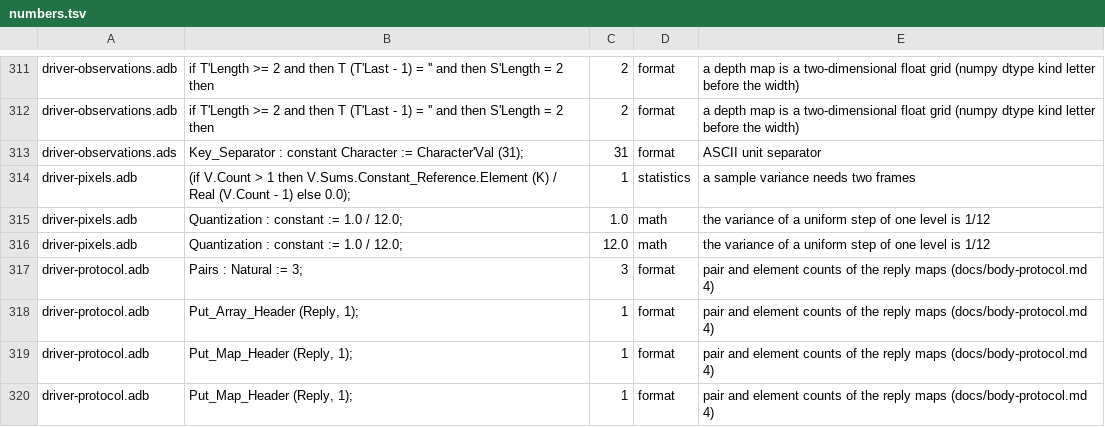
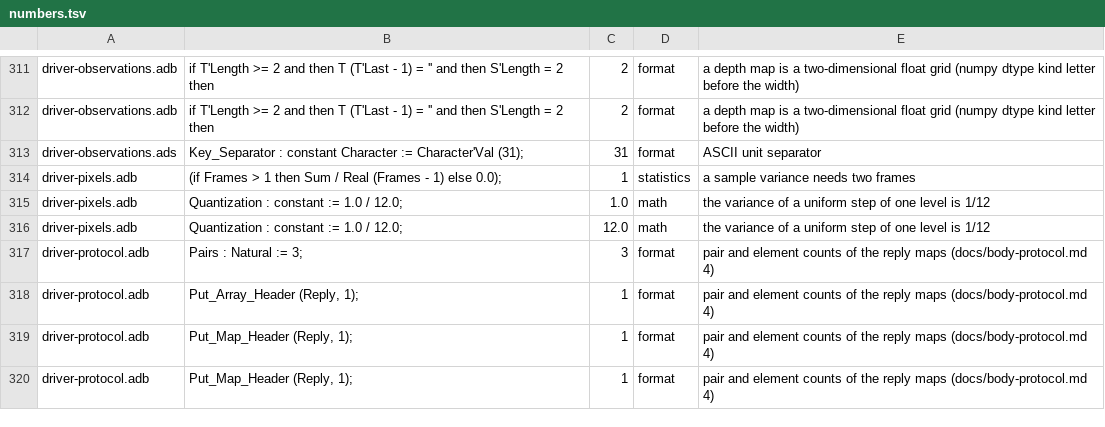
Before and after one commit to phi-monster/body-driver, a TSV file: driver/numbers.tsv, drawn as a sheet; only a part is shown, gaps mark what is left out.

```diff
--- a/driver/numbers.tsv
+++ b/driver/numbers.tsv
@@ -446,3 +446,3 @@ driver-observations.adb	if T'Length >= 2 and then T (T'Last - 1) = '' and then S
 driver-observations.ads	Key_Separator : constant Character := Character'Val (31);	31	format	ASCII unit separator
-driver-pixels.adb	(if V.Count > 1 then V.Sums.Constant_Reference.Element (K) / Real (V.Count - 1) else 0.0);	1	statistics	a sample variance needs two frames
+driver-pixels.adb	(if Frames > 1 then Sum / Real (Frames - 1) else 0.0);	1	statistics	a sample variance needs two frames
 driver-pixels.adb	Quantization : constant := 1.0 / 12.0;	1.0	math	the variance of a uniform step of one level is 1/12
```
Also changed, not shown: 3 other files.
